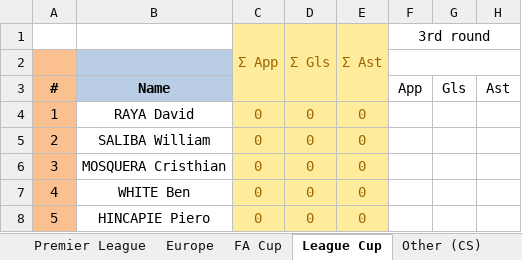
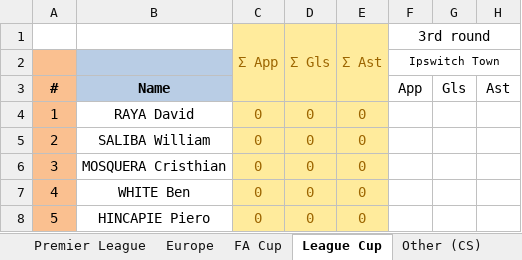
Before and after one commit to przemke92/arsenal, an Excel workbook: data/arsenal_stats.xlsx, sheet League Cup, drawn as a sheet; only a part is shown; values as stored, in another font and other column widths than the file's, no borders; conditional formats not drawn; the diff names each change by its address in the sheet, - before the commit and + after, or states it on an @@ line.

```diff
--- a/data/arsenal_stats.xlsx (sheet League Cup)
+++ b/data/arsenal_stats.xlsx (sheet League Cup)
-F2 (3rd round): (empty)
+F2 (3rd round): Ipswitch Town
```
Also changed, not shown: sheet Match, sheet Apps & Goals, charts or pictures.
